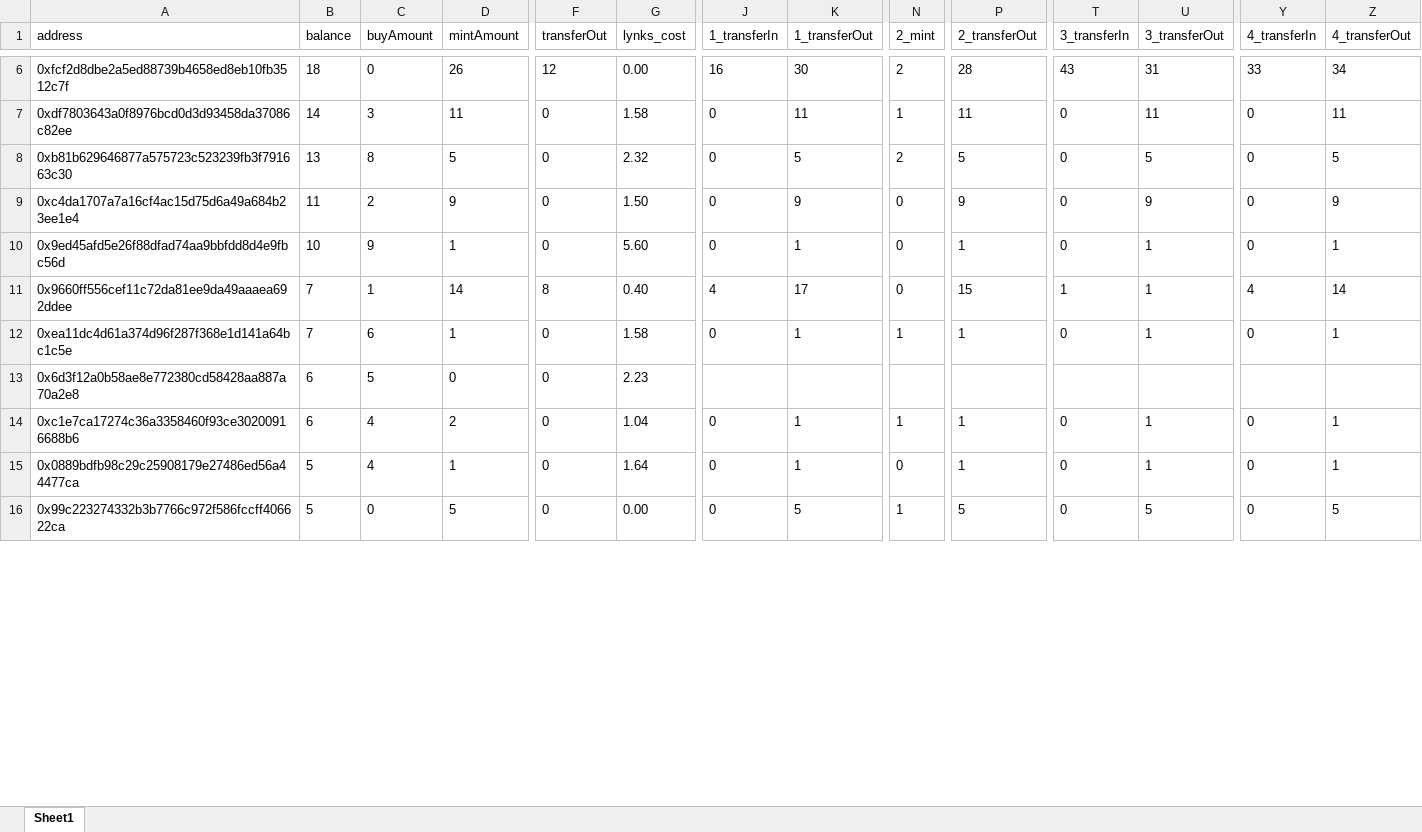
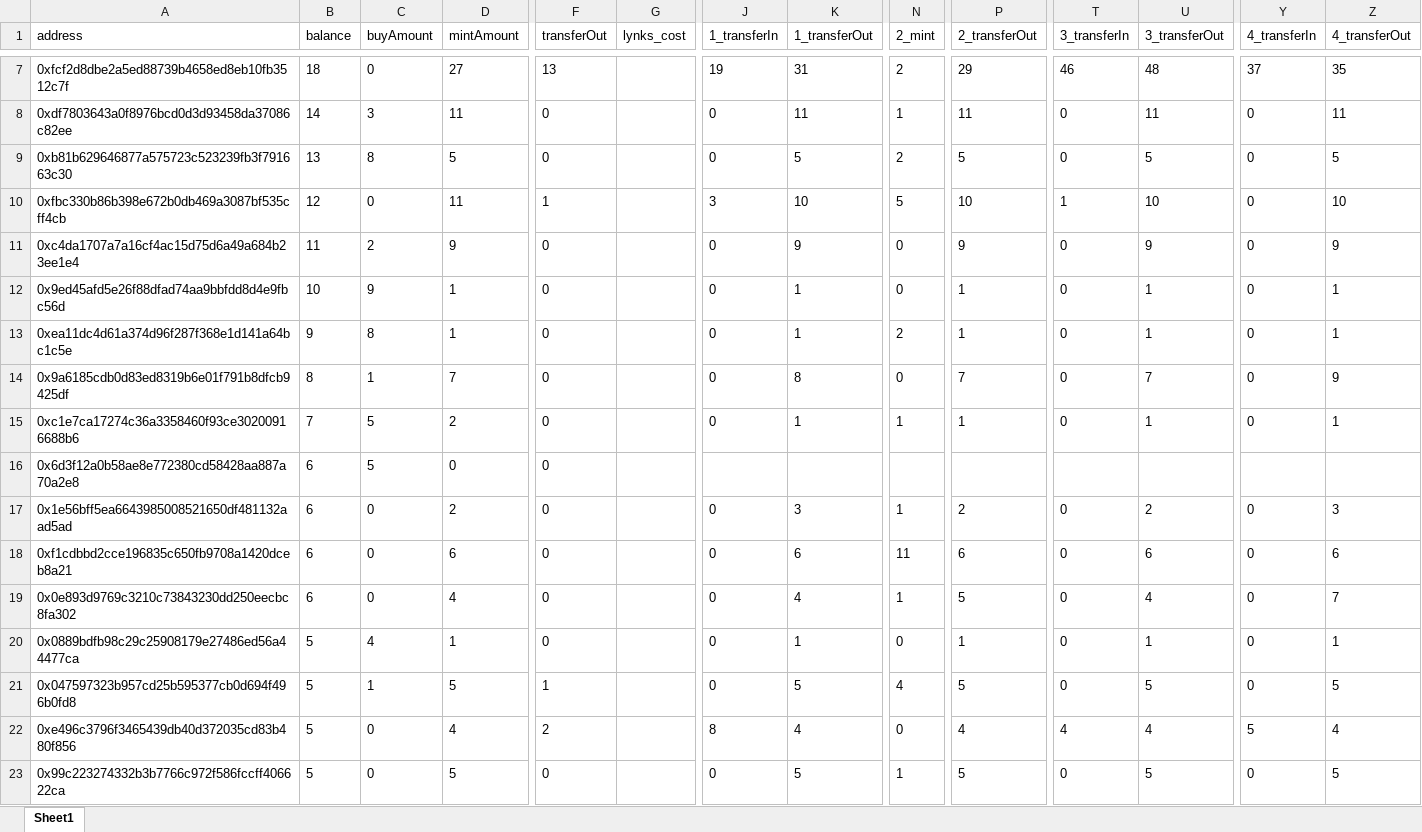
Before and after one commit to shonentropy3/lynks_graph, an Excel workbook: nft_stats.xlsx, sheet Sheet1, drawn as a sheet; only a part is shown, gaps mark what is left out; values as stored, in another font and other column widths than the file's, no borders; removed rows and columns are numbered as before the commit, all else as after; rows hold the shown columns only; the diff covers the shown part only; the diff names each change by its address in the sheet, - before the commit and + after, or states it on an @@ line.

```diff
--- a/nft_stats.xlsx (sheet Sheet1)
+++ b/nft_stats.xlsx (sheet Sheet1)
-D7 (mintAmount): 26
+D7 (mintAmount): 27
-F7 (transferOut): 12
+F7 (transferOut): 13
-G7 (lynks_cost): 0.00
+G7 (lynks_cost): (empty)
-J7 (1_transferIn): 16
+J7 (1_transferIn): 19
-K7 (1_transferOut): 30
+K7 (1_transferOut): 31
-P7 (2_transferOut): 28
+P7 (2_transferOut): 29
-T7 (3_transferIn): 43
+T7 (3_transferIn): 46
-U7 (3_transferOut): 31
+U7 (3_transferOut): 48
-Y7 (4_transferIn): 33
+Y7 (4_transferIn): 37
-Z7 (4_transferOut): 34
+Z7 (4_transferOut): 35
-G8 (lynks_cost): 1.58
+G8 (lynks_cost): (empty)
-G9 (lynks_cost): 2.32
+G9 (lynks_cost): (empty)
+row 10: 0xfbc330b86b398e672b0db469a3087bf535cff4cb | 12 | 0 | 11 | 1 |  | 3 | 10 | 5 | 10 | 1 | 10 | 0 | 10
-G11 (lynks_cost): 1.50
+G11 (lynks_cost): (empty)
-G12 (lynks_cost): 5.60
+G12 (lynks_cost): (empty)
-row 11: 0x9660ff556cef11c72da81ee9da49aaaea692ddee | 7 | 1 | 14 | 8 | 0.40 | 4 | 17 | 0 | 15 | 1 | 1 | 4 | 14
-B13 (balance): 7
+B13 (balance): 9
-C13 (buyAmount): 6
+C13 (buyAmount): 8
-G13 (lynks_cost): 1.58
+G13 (lynks_cost): (empty)
-N13 (2_mint): 1
+N13 (2_mint): 2
+row 14: 0x9a6185cdb0d83ed8319b6e01f791b8dfcb9425df | 8 | 1 | 7 | 0 |  | 0 | 8 | 0 | 7 | 0 | 7 | 0 | 9
+row 15: 0xc1e7ca17274c36a3358460f93ce30200916688b6 | 7 | 5 | 2 | 0 |  | 0 | 1 | 1 | 1 | 0 | 1 | 0 | 1
-G16 (lynks_cost): 2.23
+G16 (lynks_cost): (empty)
-row 14: 0xc1e7ca17274c36a3358460f93ce30200916688b6 | 6 | 4 | 2 | 0 | 1.04 | 0 | 1 | 1 | 1 | 0 | 1 | 0 | 1
+row 17: 0x1e56bff5ea6643985008521650df481132aad5ad | 6 | 0 | 2 | 0 |  | 0 | 3 | 1 | 2 | 0 | 2 | 0 | 3
+row 18: 0xf1cdbbd2cce196835c650fb9708a1420dceb8a21 | 6 | 0 | 6 | 0 |  | 0 | 6 | 11 | 6 | 0 | 6 | 0 | 6
+row 19: 0x0e893d9769c3210c73843230dd250eecbc8fa302 | 6 | 0 | 4 | 0 |  | 0 | 4 | 1 | 5 | 0 | 4 | 0 | 7
-G20 (lynks_cost): 1.64
+G20 (lynks_cost): (empty)
+row 21: 0x047597323b957cd25b595377cb0d694f496b0fd8 | 5 | 1 | 5 | 1 |  | 0 | 5 | 4 | 5 | 0 | 5 | 0 | 5
+row 22: 0xe496c3796f3465439db40d372035cd83b480f856 | 5 | 0 | 4 | 2 |  | 8 | 4 | 0 | 4 | 4 | 4 | 5 | 4
-G23 (lynks_cost): 0.00
+G23 (lynks_cost): (empty)
```
Also changed, not shown: 21 added rows, 8 removed rows and 67 edited cells elsewhere in this sheet, 1 other file.
